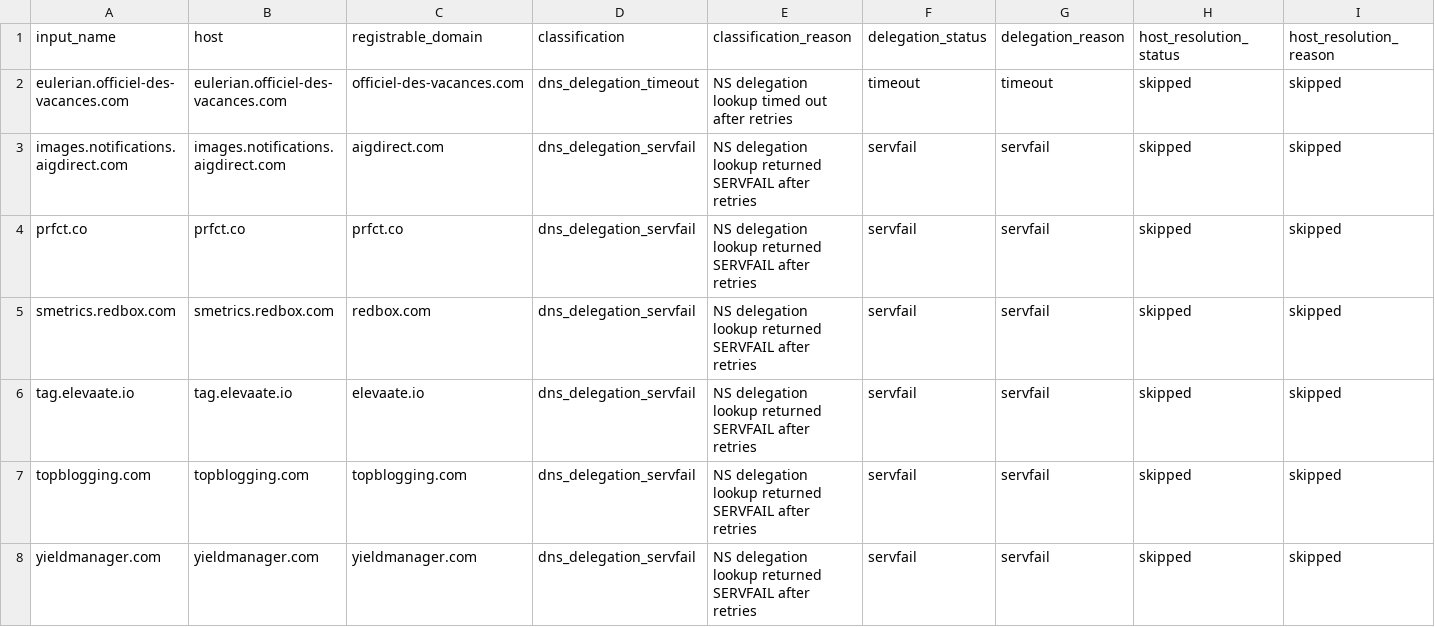
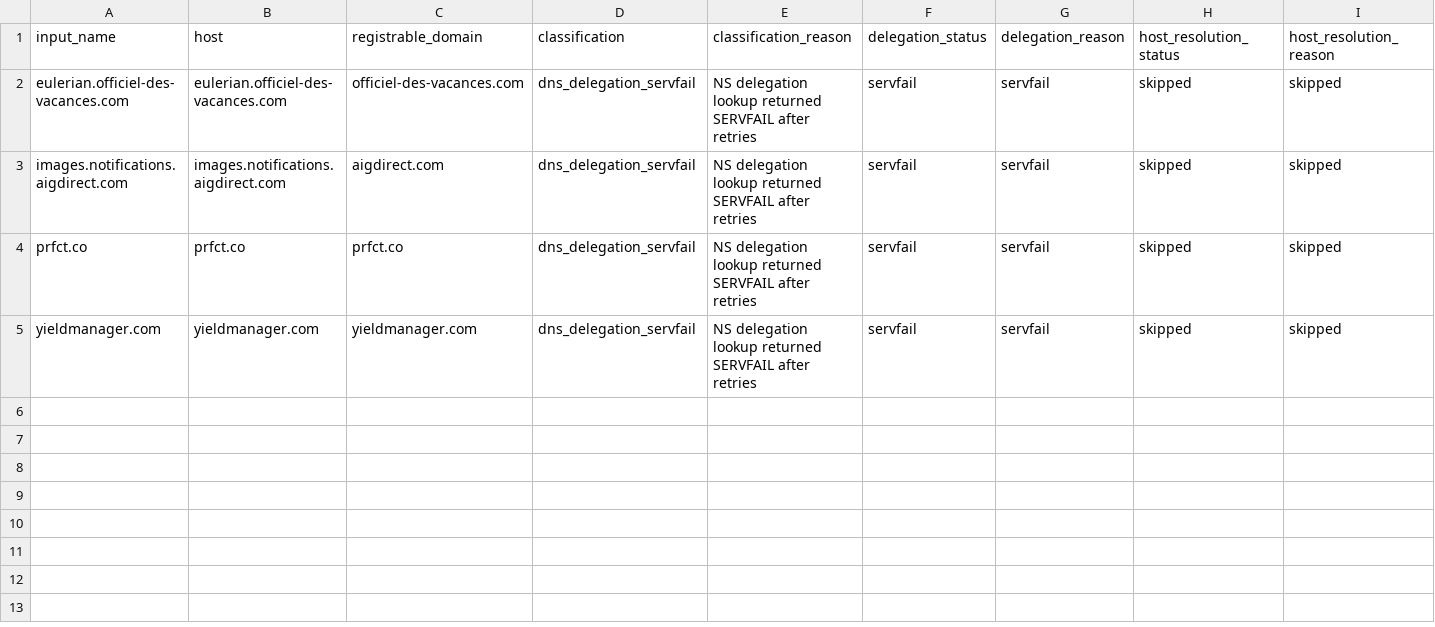
Before and after one commit to oxfa/niamodretlif, a CSV file: output/review/block.csv, drawn as a sheet; only a part is shown; rows hold the shown columns only; the diff names each change by its address in the sheet, - before the commit and + after, or states it on an @@ line.

```diff
--- a/output/review/block.csv
+++ b/output/review/block.csv
-D2 (classification): dns_delegation_timeout
+D2 (classification): dns_delegation_servfail
-E2 (classification_reason): …delegation lookup timed out after retries
+E2 (classification_reason): …delegation lookup returned SERVFAIL after retries
-F2 (delegation_status): timeout
+F2 (delegation_status): servfail
-G2 (delegation_reason): timeout
+G2 (delegation_reason): servfail
-row 5: smetrics.redbox.com | smetrics.redbox.com | redbox.com | dns_delegation_servfail | NS delegation lookup returned SERVFAIL after retries | servfail | servfail | skipped | skipped
-row 6: tag.elevaate.io | tag.elevaate.io | elevaate.io | dns_delegation_servfail | NS delegation lookup returned SERVFAIL after retries | servfail | servfail | skipped | skipped
-row 7: topblogging.com | topblogging.com | topblogging.com | dns_delegation_servfail | NS delegation lookup returned SERVFAIL after retries | servfail | servfail | skipped | skipped
```
Also changed, not shown: 1 other file.
